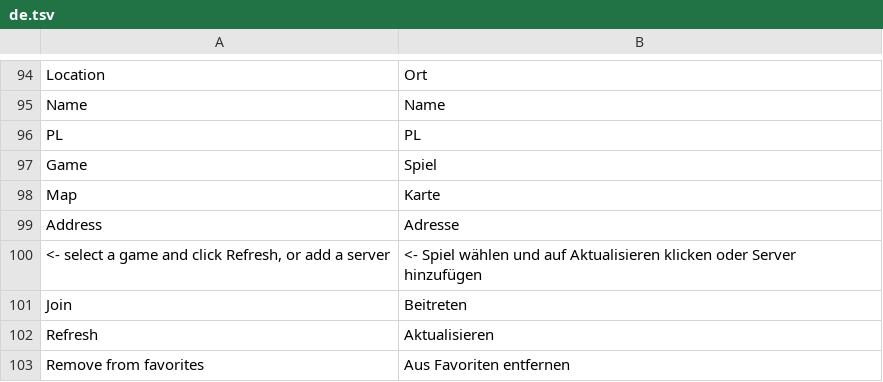
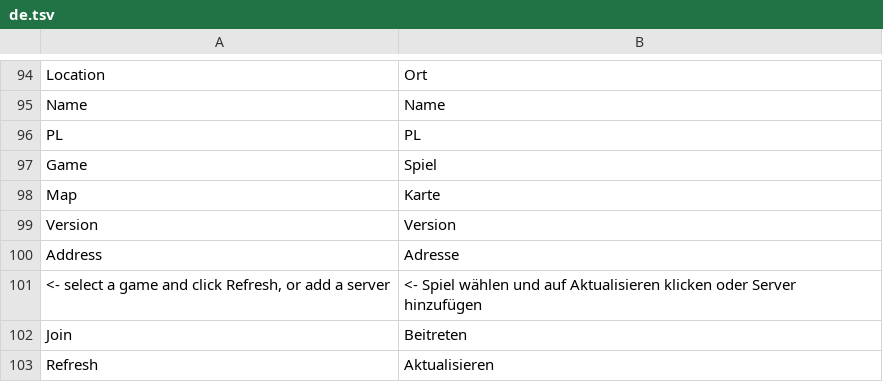
Before and after one commit to OpenGamePlus/OpenASE-Plus, a TSV file: rust/src/locales/de.tsv, drawn as a sheet; only a part is shown, gaps mark what is left out; the shorter side is filled out with more unchanged rows.

```diff
--- a/rust/src/locales/de.tsv
+++ b/rust/src/locales/de.tsv
@@ -98,2 +98,3 @@ Game	Spiel
 Map	Karte
+Version	Version
 Address	Adresse
```
Also changed, not shown: rust/src/locales/es.tsv, rust/src/locales/fr.tsv, 26 other files.
